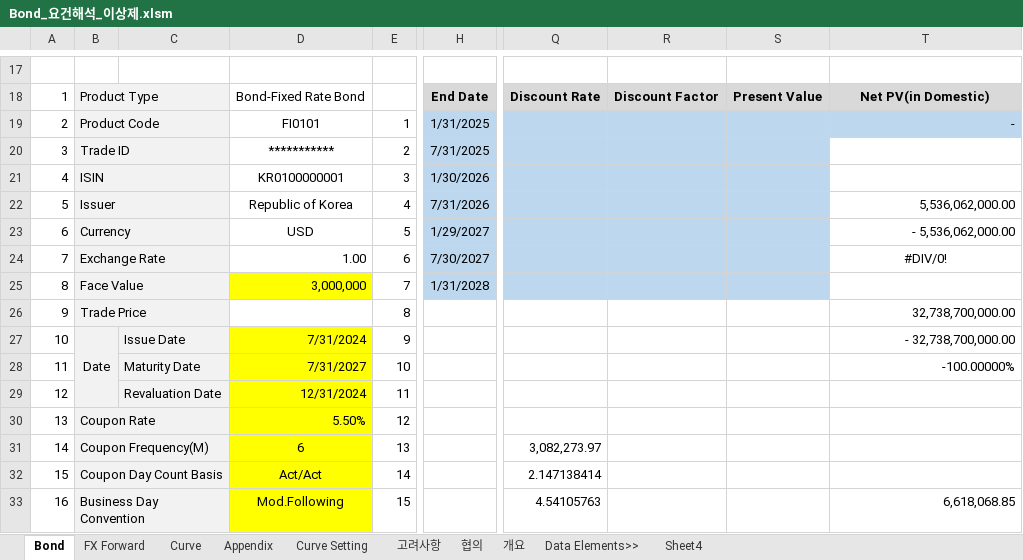
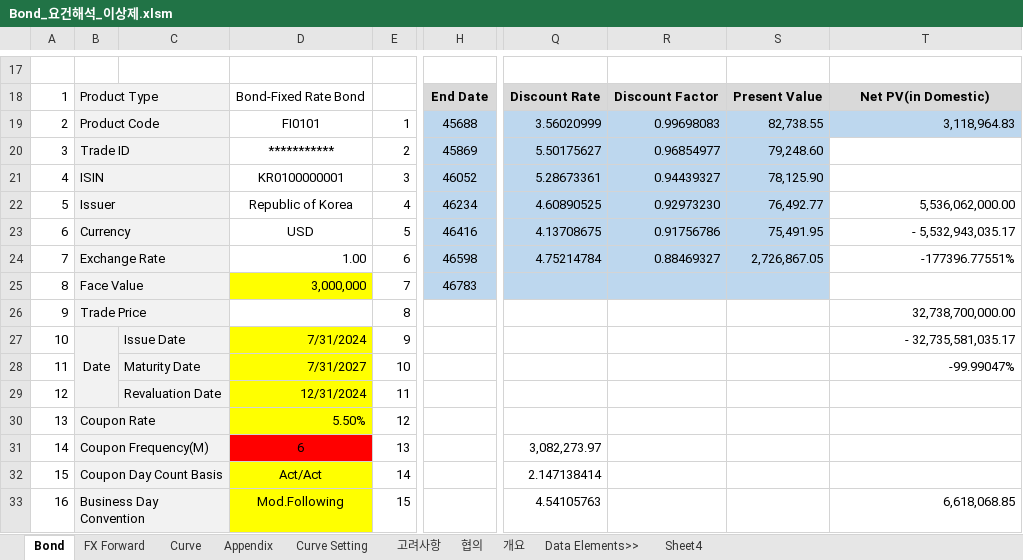
Before and after one commit to Bisi3asi/pricingmodule, an Excel workbook: Bond(QuantLib)/docs/Bond_요건해석_이상제.xlsm, sheet Bond, drawn as a sheet; only a part is shown, gaps mark what is left out; values as stored, in another font and other column widths than the file's, no borders; charts and pictures not drawn; the diff covers the shown part only; the diff names each change by its address in the sheet, - before the commit and + after, or states it on an @@ line.

Commit message:
docs: Bond pricing 간 미사용 입력값 분류

```diff
--- a/Bond(QuantLib)/docs/Bond_요건해석_이상제.xlsm (sheet Bond)
+++ b/Bond(QuantLib)/docs/Bond_요건해석_이상제.xlsm (sheet Bond)
-H19: 1/31/2025
+H19: 45688
-Q19: (empty)
+Q19: 3.56020999
-R19: (empty)
+R19: 0.99698083
-S19: (empty)
+S19: 82,738.55
-T19: -
+T19: 3,118,964.83
-H20: 7/31/2025
+H20: 45869
-Q20: (empty)
+Q20: 5.50175627
-R20: (empty)
+R20: 0.96854977
-S20: (empty)
+S20: 79,248.60
-H21: 1/30/2026
+H21: 46052
-Q21: (empty)
+Q21: 5.28673361
-R21: (empty)
+R21: 0.94439327
-S21: (empty)
+S21: 78,125.90
-H22: 7/31/2026
+H22: 46234
-Q22: (empty)
+Q22: 4.60890525
-R22: (empty)
+R22: 0.92973230
-S22: (empty)
+S22: 76,492.77
-H23: 1/29/2027
+H23: 46416
-Q23: (empty)
+Q23: 4.13708675
-R23: (empty)
+R23: 0.91756786
-S23: (empty)
+S23: 75,491.95
-T23: - 5,536,062,000.00
+T23: - 5,532,943,035.17
-H24: 7/30/2027
+H24: 46598
-Q24: (empty)
+Q24: 4.75214784
-R24: (empty)
+R24: 0.88469327
-S24: (empty)
+S24: 2,726,867.05
-T24: #DIV/0!
+T24: -177396.77551%
-T24 alignment: center
+T24 alignment: right
-H25: 1/31/2028
+H25: 46783
-T27: - 32,738,700,000.00
+T27: - 32,735,581,035.17
-T28: -100.00000%
+T28: -99.99047%
-D31 fill: #FFFF00
+D31 fill: #FF0000
```
Also changed, not shown: 2 added rows, 2 removed rows, 6 edited cells and cell formats elsewhere in this sheet.
